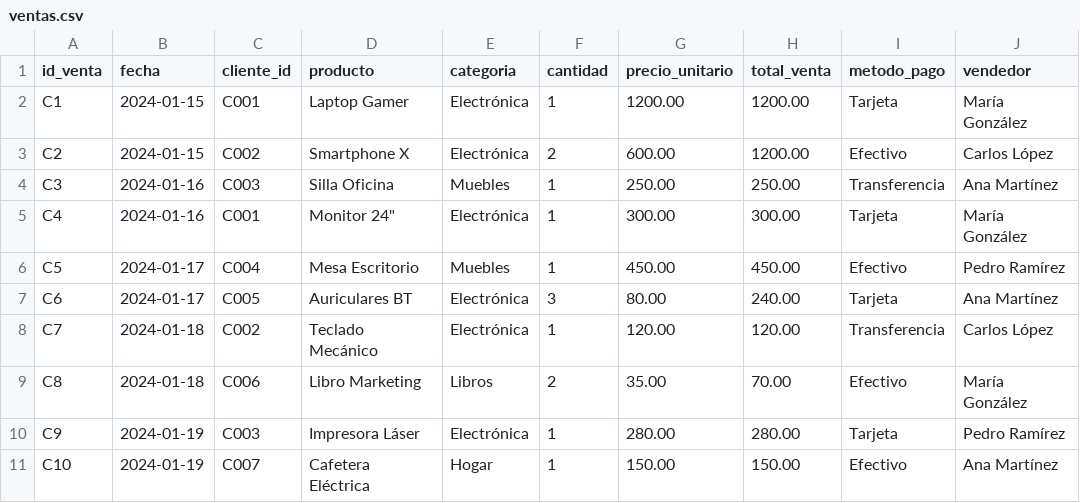
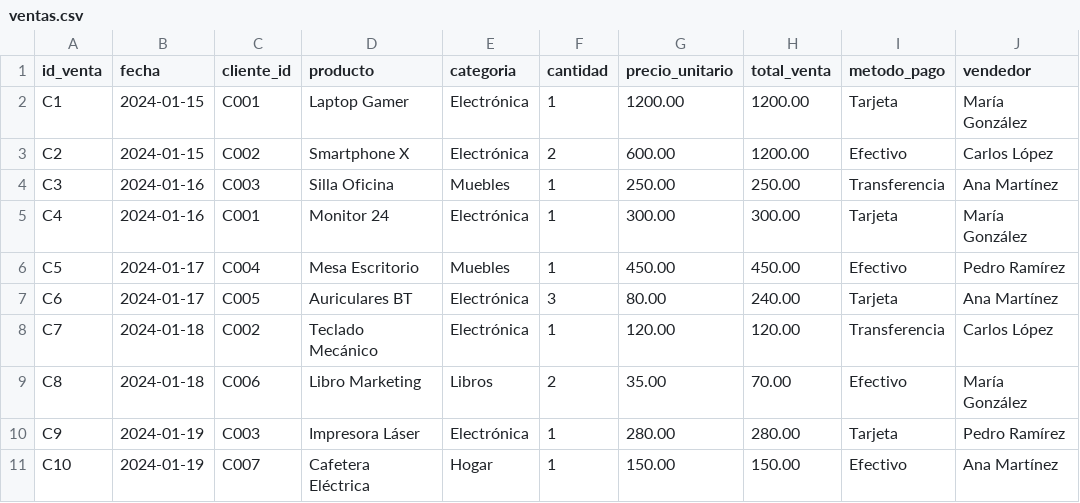
Before and after one commit to kandradeh2/mi-primer-repositorio, a CSV file: datos_ventas/ventas.csv, drawn as a sheet; only a part is shown; the diff names each change by its address in the sheet, - before the commit and + after, or states it on an @@ line.

Commit message:
Update ventas.csv

```diff
--- a/datos_ventas/ventas.csv
+++ b/datos_ventas/ventas.csv
-D5 (producto): Monitor 24"
+D5 (producto): Monitor 24
```
